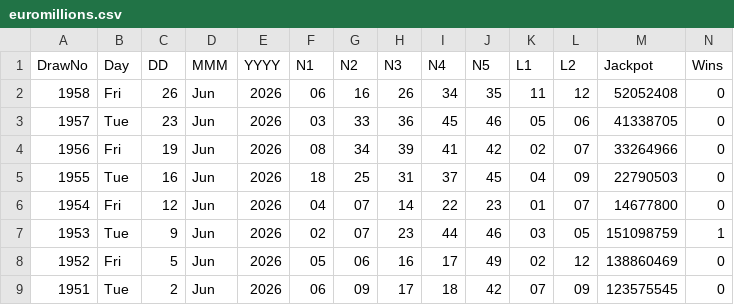
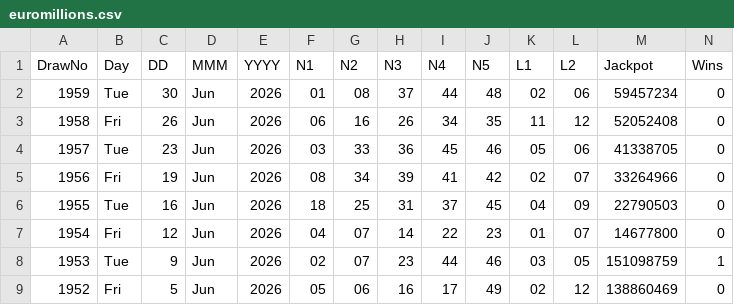
Before and after one commit to CostaCory/uk-lottery-dashboard, a CSV file: data/euromillions.csv, drawn as a sheet; only a part is shown; the shorter side is filled out with more unchanged rows.

Commit message:
Auto-update EuroMillions CSV

```diff
--- a/data/euromillions.csv
+++ b/data/euromillions.csv
@@ -1,2 +1,3 @@
 DrawNo,Day,DD,MMM,YYYY,N1,N2,N3,N4,N5,L1,L2,Jackpot,Wins
+1959,Tue,30,Jun,2026,01,08,37,44,48,02,06,59457234,0
 1958,Fri,26,Jun,2026,06,16,26,34,35,11,12,52052408,0
```
